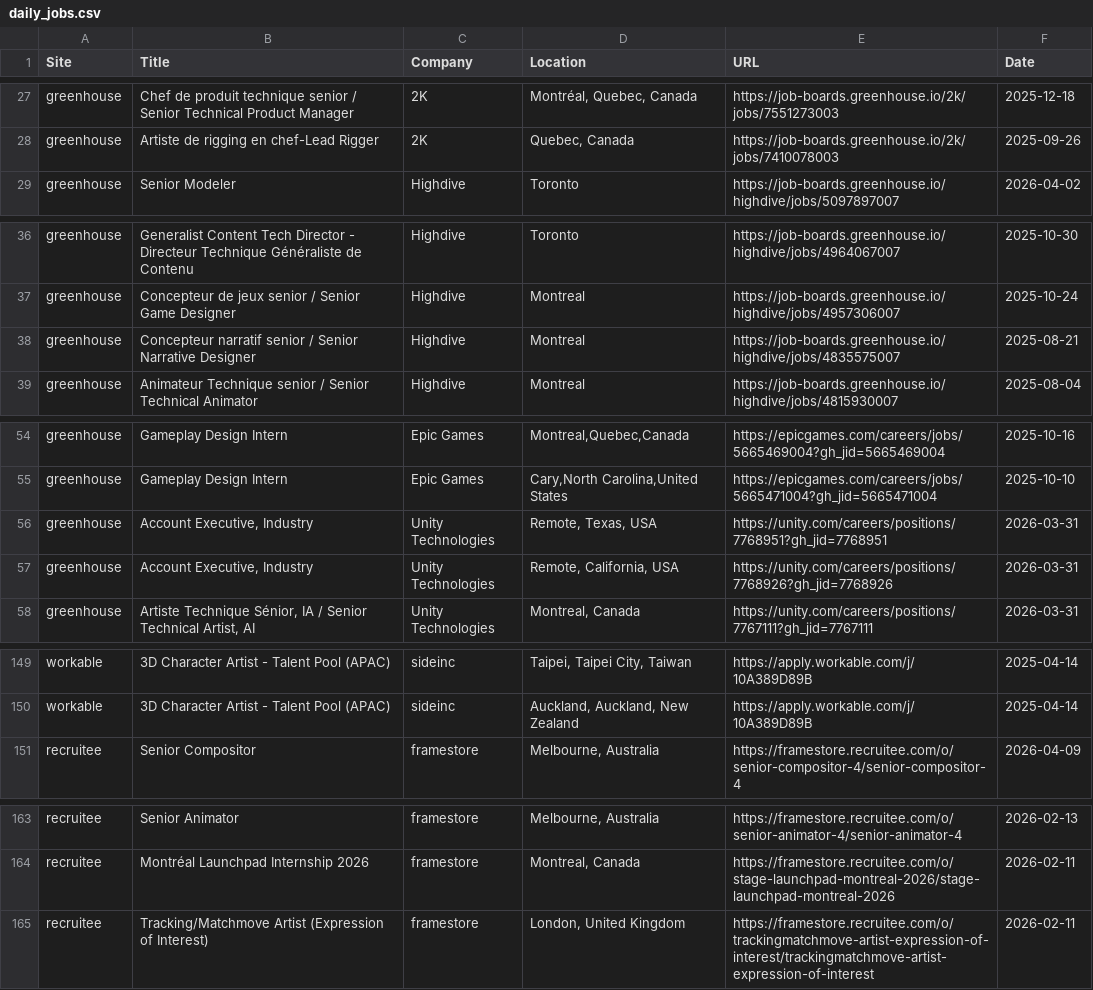
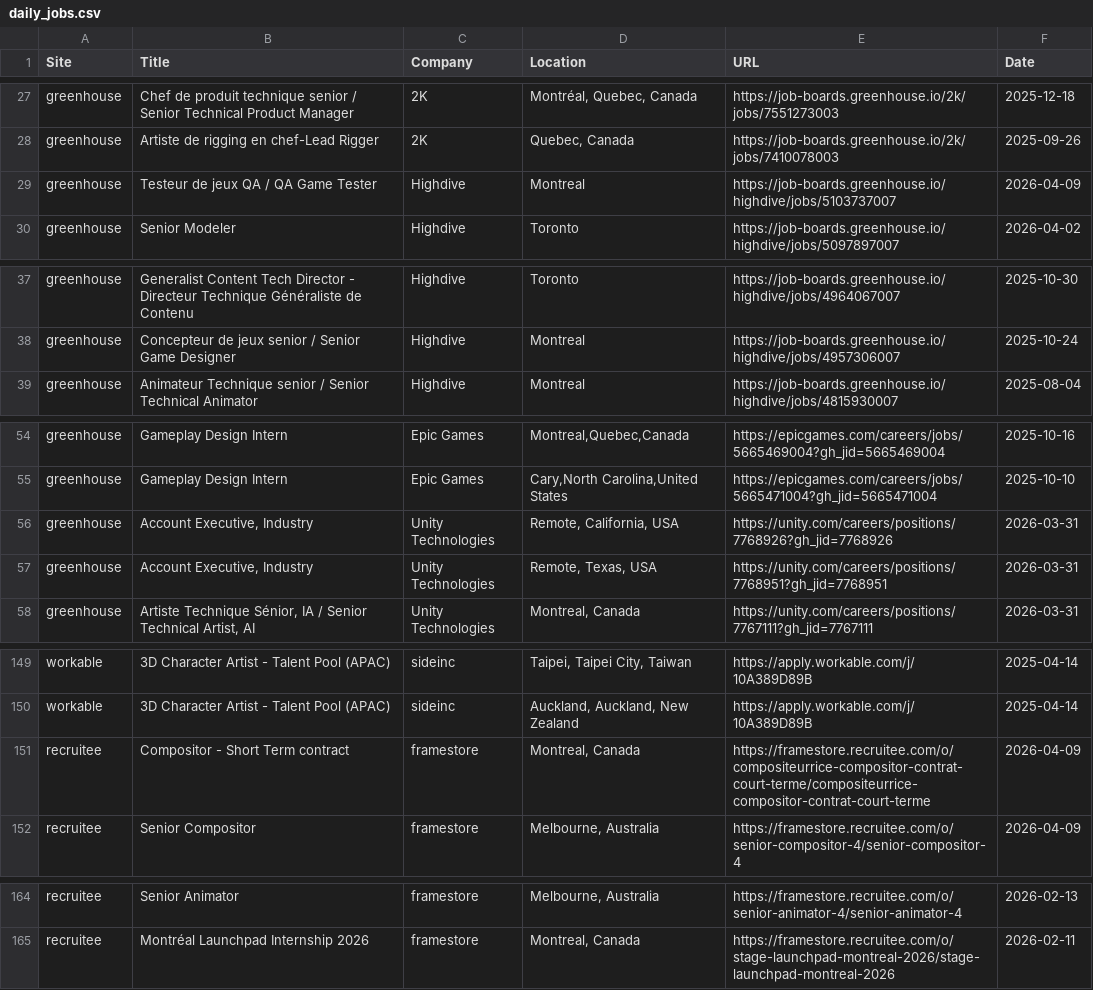
Before and after one commit to christiandguerard/ever-jobs-dash, a CSV file: daily_jobs.csv, drawn as a sheet; only a part is shown, gaps mark what is left out; the diff covers the shown part only.

Commit message:
Update job dashboard: Fri Apr 10 13:26:28 UTC 2026

```diff
--- a/daily_jobs.csv
+++ b/daily_jobs.csv
@@ -28,2 +28,3 @@ greenhouse,Chef de produit technique senior / Senior Technical Product Manager,2
 greenhouse,Artiste de rigging en chef-Lead Rigger,2K,"Quebec, Canada",https://job-boards.greenhouse.io/2k/jobs/7410078003,2025-09-26
+greenhouse,Testeur de jeux QA / QA Game Tester,Highdive,Montreal,https://job-boards.greenhouse.io/highdive/jobs/5103737007,2026-04-09
 greenhouse,Senior Modeler,Highdive,Toronto,https://job-boards.greenhouse.io/highdive/jobs/5097897007,2026-04-02
@@ -37,3 +38,2 @@ greenhouse,Generalist Content Tech Director - Directeur Technique Généraliste
 greenhouse,Concepteur de jeux senior / Senior Game Designer,Highdive,Montreal,https://job-boards.greenhouse.io/highdive/jobs/4957306007,2025-10-24
-greenhouse,Concepteur narratif senior / Senior Narrative Designer,Highdive,Montreal,https://job-boards.greenhouse.io/highdive/jobs/4835575007,2025-08-21
 greenhouse,Animateur Technique senior / Senior Technical Animator,Highdive,Montreal,https://job-boards.greenhouse.io/highdive/jobs/4815930007,2025-08-04
@@ -55,4 +55,4 @@ greenhouse,Gameplay Design Intern,Epic Games,"Montreal,Quebec,Canada",https://ep
 greenhouse,Gameplay Design Intern,Epic Games,"Cary,North Carolina,United States",https://epicgames.com/careers/jobs/5665471004?gh_jid=5665471004,2025-10-10
+greenhouse,"Account Executive, Industry",Unity Technologies,"Remote, California, USA",https://unity.com/careers/positions/7768926?gh_jid=7768926,2026-03-31
 greenhouse,"Account Executive, Industry",Unity Technologies,"Remote, Texas, USA",https://unity.com/careers/positions/7768951?gh_jid=7768951,2026-03-31
-greenhouse,"Account Executive, Industry",Unity Technologies,"Remote, California, USA",https://unity.com/careers/positions/7768926?gh_jid=7768926,2026-03-31
 greenhouse,"Artiste Technique Sénior, IA  / Senior Technical Artist, AI",Unity Technologies,"Montreal, Canada",https://unity.com/careers/positions/7767111?gh_jid=7767111,2026-03-31
@@ -150,2 +150,3 @@ workable,3D Character Artist - Talent Pool (APAC),sideinc,"Taipei, Taipei City,
 workable,3D Character Artist - Talent Pool (APAC),sideinc,"Auckland, Auckland, New Zealand",https://apply.workable.com/j/10A389D89B,2025-04-14
+recruitee,Compositor - Short Term contract,framestore,"Montreal, Canada",https://framestore.recruitee.com/o/compositeurrice-compositor-contrat-court-terme/compositeurrice-compositor-contrat-court-terme,2026-04-09
 recruitee,Senior Compositor,framestore,"Melbourne, Australia",https://framestore.recruitee.com/o/senior-compositor-4/senior-compositor-4,2026-04-09
@@ -164,2 +165 @@ recruitee,Senior Animator,framestore,"Melbourne, Australia",https://framestore.r
 recruitee,Montréal Launchpad Internship 2026,framestore,"Montreal, Canada",https://framestore.recruitee.com/o/stage-launchpad-montreal-2026/stage-launchpad-montreal-2026,2026-02-11
-recruitee,Tracking/Matchmove Artist (Expression of Interest),framestore,"London, United Kingdom",https://framestore.recruitee.com/o/trackingmatchmove-artist-expression-of-interest/trackingmatchmove-artist-expression-of-interest,2026-02-11
```
Also changed, not shown: 3 added rows, 3 removed rows, 1 moved row and 20 edited cells elsewhere in this file.
